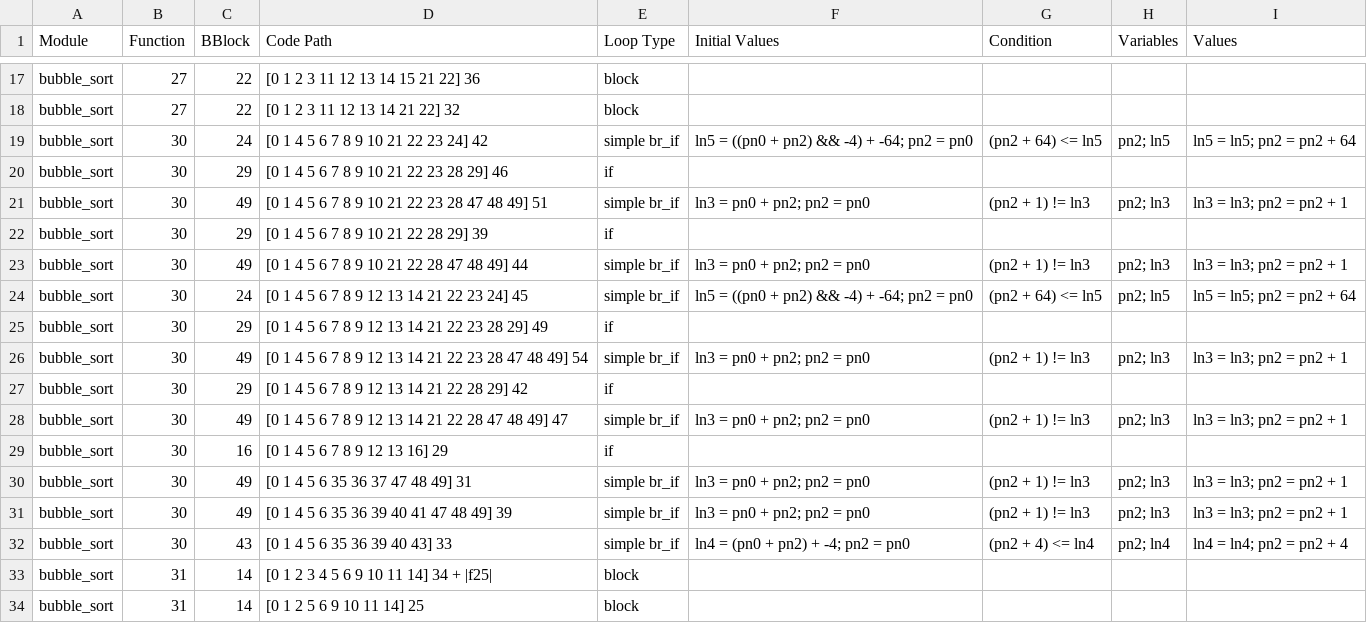
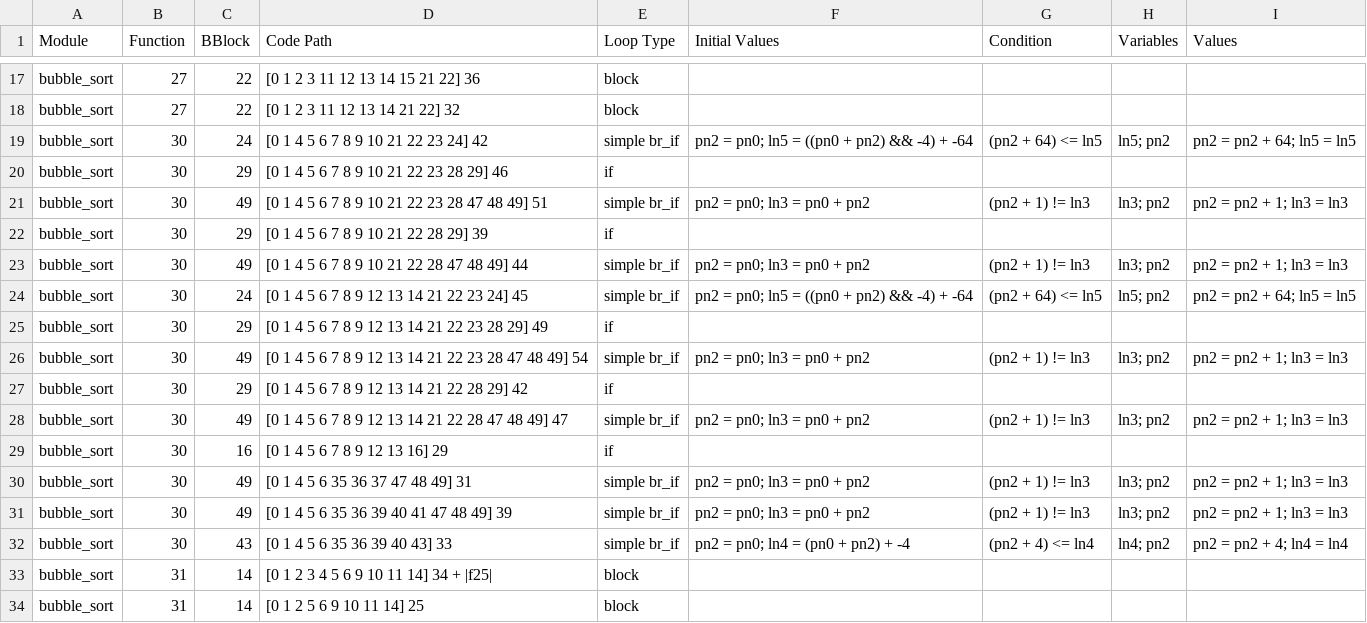
Before and after one commit to jsCarleton/wanalyze, a CSV file: test_cases/bubble_sort/bubble_sort.csv, drawn as a sheet; only a part is shown, gaps mark what is left out.

Commit message:
add dhry, simple_loop as a a test_case, fix some minor issues with cost calculation

```diff
--- a/test_cases/bubble_sort/bubble_sort.csv
+++ b/test_cases/bubble_sort/bubble_sort.csv
@@ -18,16 +18,16 @@ bubble_sort,27,22,[0 1 2 3 11 12 13 14 15 21 22] 36,block
 bubble_sort,27,22,[0 1 2 3 11 12 13 14 21 22] 32,block
-bubble_sort,30,24,[0 1 4 5 6 7 8 9 10 21 22 23 24] 42,simple br_if,ln5 = ((pn0 + pn2) && -4) + -64; pn2 = pn0,(pn2 + 64) <= ln5,pn2; ln5,ln5 = ln5; pn2 = pn2 + 64
+bubble_sort,30,24,[0 1 4 5 6 7 8 9 10 21 22 23 24] 42,simple br_if,pn2 = pn0; ln5 = ((pn0 + pn2) && -4) + -64,(pn2 + 64) <= ln5,ln5; pn2,pn2 = pn2 + 64; ln5 = ln5
 bubble_sort,30,29,[0 1 4 5 6 7 8 9 10 21 22 23 28 29] 46,if
-bubble_sort,30,49,[0 1 4 5 6 7 8 9 10 21 22 23 28 47 48 49] 51,simple br_if,ln3 = pn0 + pn2; pn2 = pn0,(pn2 + 1) != ln3,pn2; ln3,ln3 = ln3; pn2 = pn2 + 1
+bubble_sort,30,49,[0 1 4 5 6 7 8 9 10 21 22 23 28 47 48 49] 51,simple br_if,pn2 = pn0; ln3 = pn0 + pn2,(pn2 + 1) != ln3,ln3; pn2,pn2 = pn2 + 1; ln3 = ln3
 bubble_sort,30,29,[0 1 4 5 6 7 8 9 10 21 22 28 29] 39,if
-bubble_sort,30,49,[0 1 4 5 6 7 8 9 10 21 22 28 47 48 49] 44,simple br_if,ln3 = pn0 + pn2; pn2 = pn0,(pn2 + 1) != ln3,pn2; ln3,ln3 = ln3; pn2 = pn2 + 1
-bubble_sort,30,24,[0 1 4 5 6 7 8 9 12 13 14 21 22 23 24] 45,simple br_if,ln5 = ((pn0 + pn2) && -4) + -64; pn2 = pn0,(pn2 + 64) <= ln5,pn2; ln5,ln5 = ln5; pn2 = pn2 + 64
+bubble_sort,30,49,[0 1 4 5 6 7 8 9 10 21 22 28 47 48 49] 44,simple br_if,pn2 = pn0; ln3 = pn0 + pn2,(pn2 + 1) != ln3,ln3; pn2,pn2 = pn2 + 1; ln3 = ln3
+bubble_sort,30,24,[0 1 4 5 6 7 8 9 12 13 14 21 22 23 24] 45,simple br_if,pn2 = pn0; ln5 = ((pn0 + pn2) && -4) + -64,(pn2 + 64) <= ln5,ln5; pn2,pn2 = pn2 + 64; ln5 = ln5
 bubble_sort,30,29,[0 1 4 5 6 7 8 9 12 13 14 21 22 23 28 29] 49,if
-bubble_sort,30,49,[0 1 4 5 6 7 8 9 12 13 14 21 22 23 28 47 48 49] 54,simple br_if,ln3 = pn0 + pn2; pn2 = pn0,(pn2 + 1) != ln3,pn2; ln3,ln3 = ln3; pn2 = pn2 + 1
+bubble_sort,30,49,[0 1 4 5 6 7 8 9 12 13 14 21 22 23 28 47 48 49] 54,simple br_if,pn2 = pn0; ln3 = pn0 + pn2,(pn2 + 1) != ln3,ln3; pn2,pn2 = pn2 + 1; ln3 = ln3
 bubble_sort,30,29,[0 1 4 5 6 7 8 9 12 13 14 21 22 28 29] 42,if
-bubble_sort,30,49,[0 1 4 5 6 7 8 9 12 13 14 21 22 28 47 48 49] 47,simple br_if,ln3 = pn0 + pn2; pn2 = pn0,(pn2 + 1) != ln3,pn2; ln3,ln3 = ln3; pn2 = pn2 + 1
+bubble_sort,30,49,[0 1 4 5 6 7 8 9 12 13 14 21 22 28 47 48 49] 47,simple br_if,pn2 = pn0; ln3 = pn0 + pn2,(pn2 + 1) != ln3,ln3; pn2,pn2 = pn2 + 1; ln3 = ln3
 bubble_sort,30,16,[0 1 4 5 6 7 8 9 12 13 16] 29,if
-bubble_sort,30,49,[0 1 4 5 6 35 36 37 47 48 49] 31,simple br_if,ln3 = pn0 + pn2; pn2 = pn0,(pn2 + 1) != ln3,pn2; ln3,ln3 = ln3; pn2 = pn2 + 1
-bubble_sort,30,49,[0 1 4 5 6 35 36 39 40 41 47 48 49] 39,simple br_if,ln3 = pn0 + pn2; pn2 = pn0,(pn2 + 1) != ln3,pn2; ln3,ln3 = ln3; pn2 = pn2 + 1
-bubble_sort,30,43,[0 1 4 5 6 35 36 39 40 43] 33,simple br_if,ln4 = (pn0 + pn2) + -4; pn2 = pn0,(pn2 + 4) <= ln4,pn2; ln4,ln4 = ln4; pn2 = pn2 + 4
+bubble_sort,30,49,[0 1 4 5 6 35 36 37 47 48 49] 31,simple br_if,pn2 = pn0; ln3 = pn0 + pn2,(pn2 + 1) != ln3,ln3; pn2,pn2 = pn2 + 1; ln3 = ln3
+bubble_sort,30,49,[0 1 4 5 6 35 36 39 40 41 47 48 49] 39,simple br_if,pn2 = pn0; ln3 = pn0 + pn2,(pn2 + 1) != ln3,ln3; pn2,pn2 = pn2 + 1; ln3 = ln3
+bubble_sort,30,43,[0 1 4 5 6 35 36 39 40 43] 33,simple br_if,pn2 = pn0; ln4 = (pn0 + pn2) + -4,(pn2 + 4) <= ln4,ln4; pn2,pn2 = pn2 + 4; ln4 = ln4
 bubble_sort,31,14,[0 1 2 3 4 5 6 9 10 11 14] 34 + |f25|,block
```
Also changed, not shown: 27 other files.
